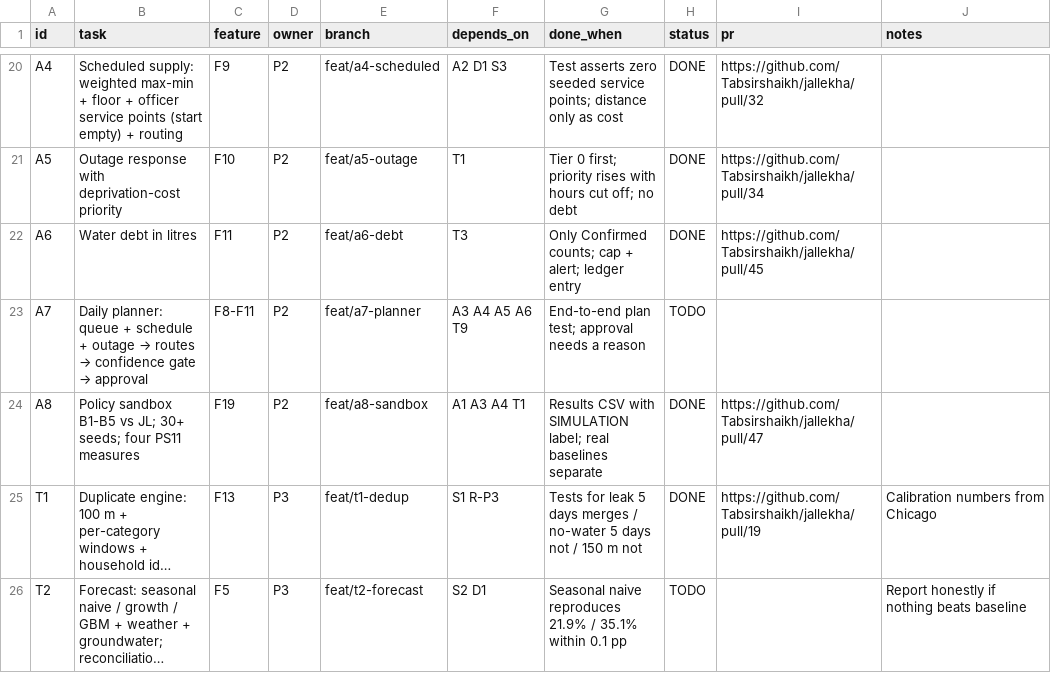
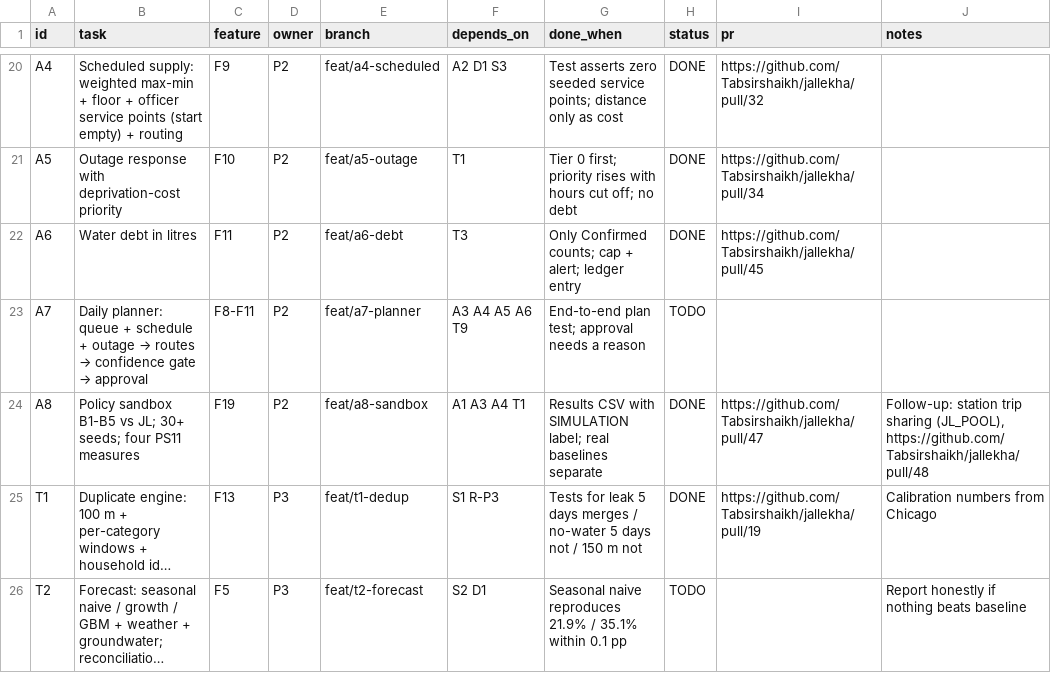
Before and after one commit to Tabsirshaikh/jallekha, a CSV file: docs/features.csv, drawn as a sheet; only a part is shown, gaps mark what is left out; long unchanged cells end in …; the diff names each change by its address in the sheet, - before the commit and + after, or states it on an @@ line.

```diff
--- a/docs/features.csv
+++ b/docs/features.csv
-J24 (notes): (empty)
+J24 (notes): Follow-up: station trip sharing (JL_POOL), https://github.com/Tabsirshaikh/jallekha/pull/48
```
Also changed, not shown: 15 other files.
